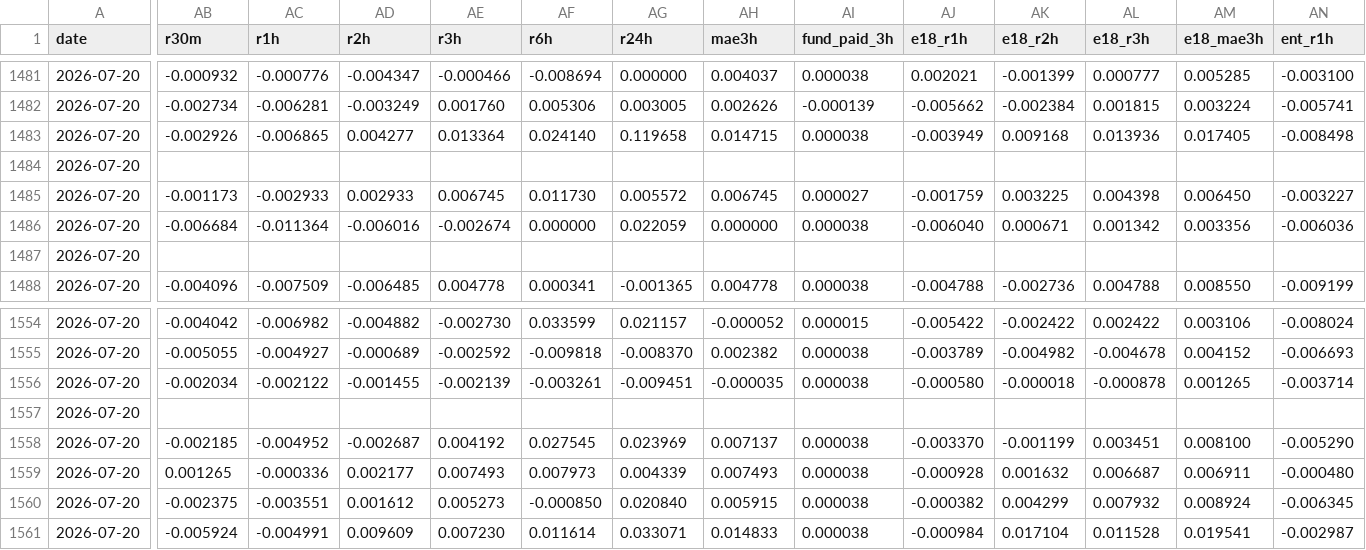
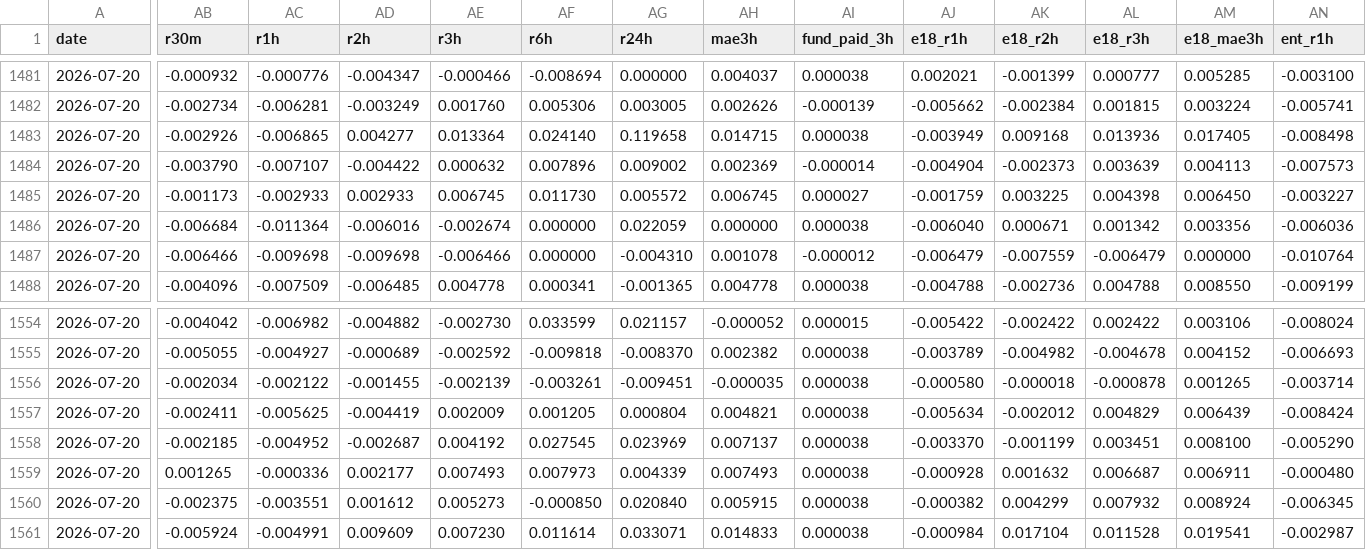
Before and after one commit to gicupiticu/hl-collector, a CSV file: data/snapshot.csv, drawn as a sheet; only a part is shown, gaps mark what is left out; the diff covers the shown part only; the diff names each change by its address in the sheet, - before the commit and + after, or states it on an @@ line.

Commit message:
snapshot 2026-07-22

```diff
--- a/data/snapshot.csv
+++ b/data/snapshot.csv
-AB1484 (r30m): (empty)
+AB1484 (r30m): -0.003790
-AC1484 (r1h): (empty)
+AC1484 (r1h): -0.007107
-AD1484 (r2h): (empty)
+AD1484 (r2h): -0.004422
-AE1484 (r3h): (empty)
+AE1484 (r3h): 0.000632
-AF1484 (r6h): (empty)
+AF1484 (r6h): 0.007896
-AG1484 (r24h): (empty)
+AG1484 (r24h): 0.009002
-AH1484 (mae3h): (empty)
+AH1484 (mae3h): 0.002369
-AI1484 (fund_paid_3h): (empty)
+AI1484 (fund_paid_3h): -0.000014
-AJ1484 (e18_r1h): (empty)
+AJ1484 (e18_r1h): -0.004904
-AK1484 (e18_r2h): (empty)
+AK1484 (e18_r2h): -0.002373
-AL1484 (e18_r3h): (empty)
+AL1484 (e18_r3h): 0.003639
-AM1484 (e18_mae3h): (empty)
+AM1484 (e18_mae3h): 0.004113
-AN1484 (ent_r1h): (empty)
+AN1484 (ent_r1h): -0.007573
-AB1487 (r30m): (empty)
+AB1487 (r30m): -0.006466
-AC1487 (r1h): (empty)
+AC1487 (r1h): -0.009698
-AD1487 (r2h): (empty)
+AD1487 (r2h): -0.009698
-AE1487 (r3h): (empty)
+AE1487 (r3h): -0.006466
-AF1487 (r6h): (empty)
+AF1487 (r6h): 0.000000
-AG1487 (r24h): (empty)
+AG1487 (r24h): -0.004310
-AH1487 (mae3h): (empty)
+AH1487 (mae3h): 0.001078
-AI1487 (fund_paid_3h): (empty)
+AI1487 (fund_paid_3h): -0.000012
-AJ1487 (e18_r1h): (empty)
+AJ1487 (e18_r1h): -0.006479
-AK1487 (e18_r2h): (empty)
+AK1487 (e18_r2h): -0.007559
-AL1487 (e18_r3h): (empty)
+AL1487 (e18_r3h): -0.006479
-AM1487 (e18_mae3h): (empty)
+AM1487 (e18_mae3h): 0.000000
-AN1487 (ent_r1h): (empty)
+AN1487 (ent_r1h): -0.010764
-AB1557 (r30m): (empty)
+AB1557 (r30m): -0.002411
-AC1557 (r1h): (empty)
+AC1557 (r1h): -0.005625
-AD1557 (r2h): (empty)
+AD1557 (r2h): -0.004419
-AE1557 (r3h): (empty)
+AE1557 (r3h): 0.002009
-AF1557 (r6h): (empty)
+AF1557 (r6h): 0.001205
-AG1557 (r24h): (empty)
+AG1557 (r24h): 0.000804
-AH1557 (mae3h): (empty)
+AH1557 (mae3h): 0.004821
-AI1557 (fund_paid_3h): (empty)
+AI1557 (fund_paid_3h): 0.000038
-AJ1557 (e18_r1h): (empty)
+AJ1557 (e18_r1h): -0.005634
-AK1557 (e18_r2h): (empty)
+AK1557 (e18_r2h): -0.002012
-AL1557 (e18_r3h): (empty)
+AL1557 (e18_r3h): 0.004829
-AM1557 (e18_mae3h): (empty)
+AM1557 (e18_mae3h): 0.006439
-AN1557 (ent_r1h): (empty)
+AN1557 (ent_r1h): -0.008424
```
Also changed, not shown: 57 edited cells elsewhere in this file.
